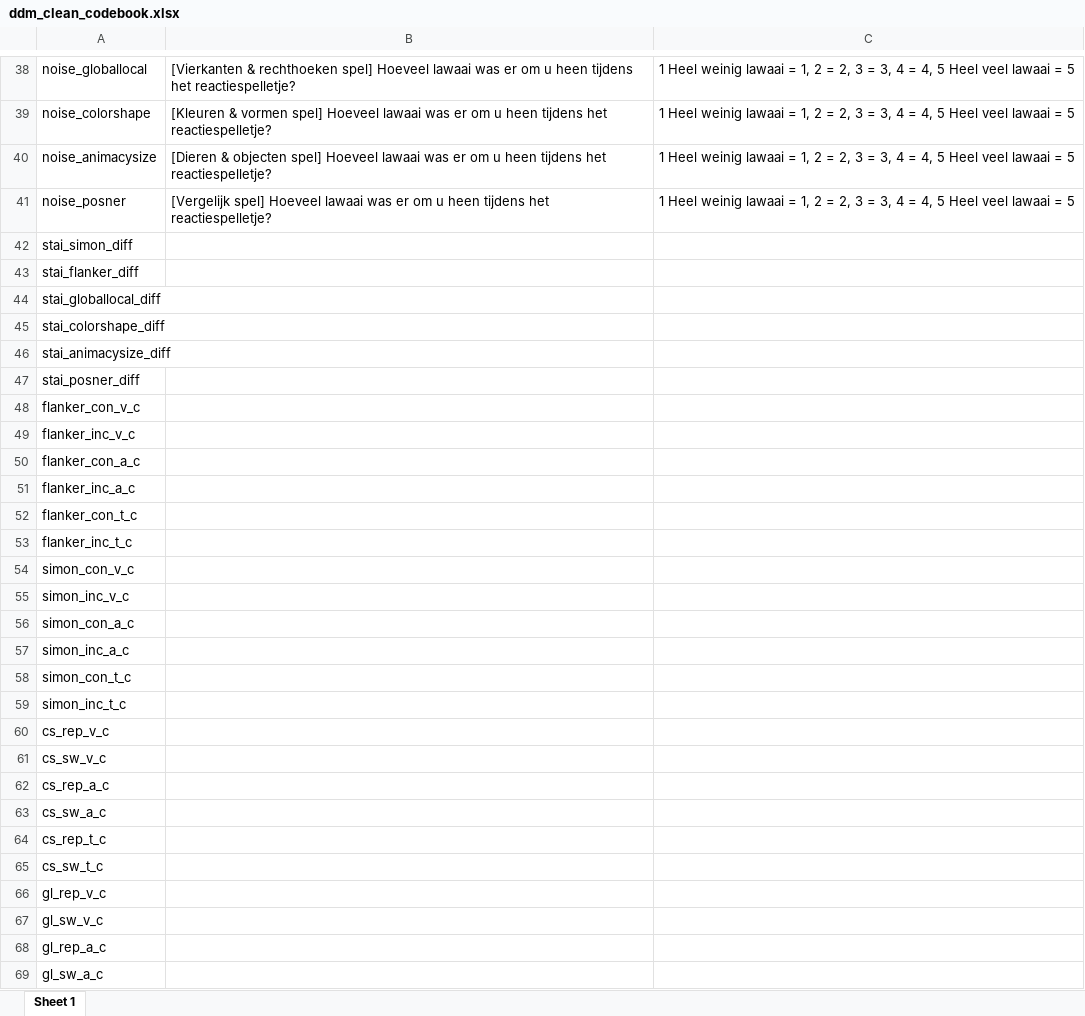
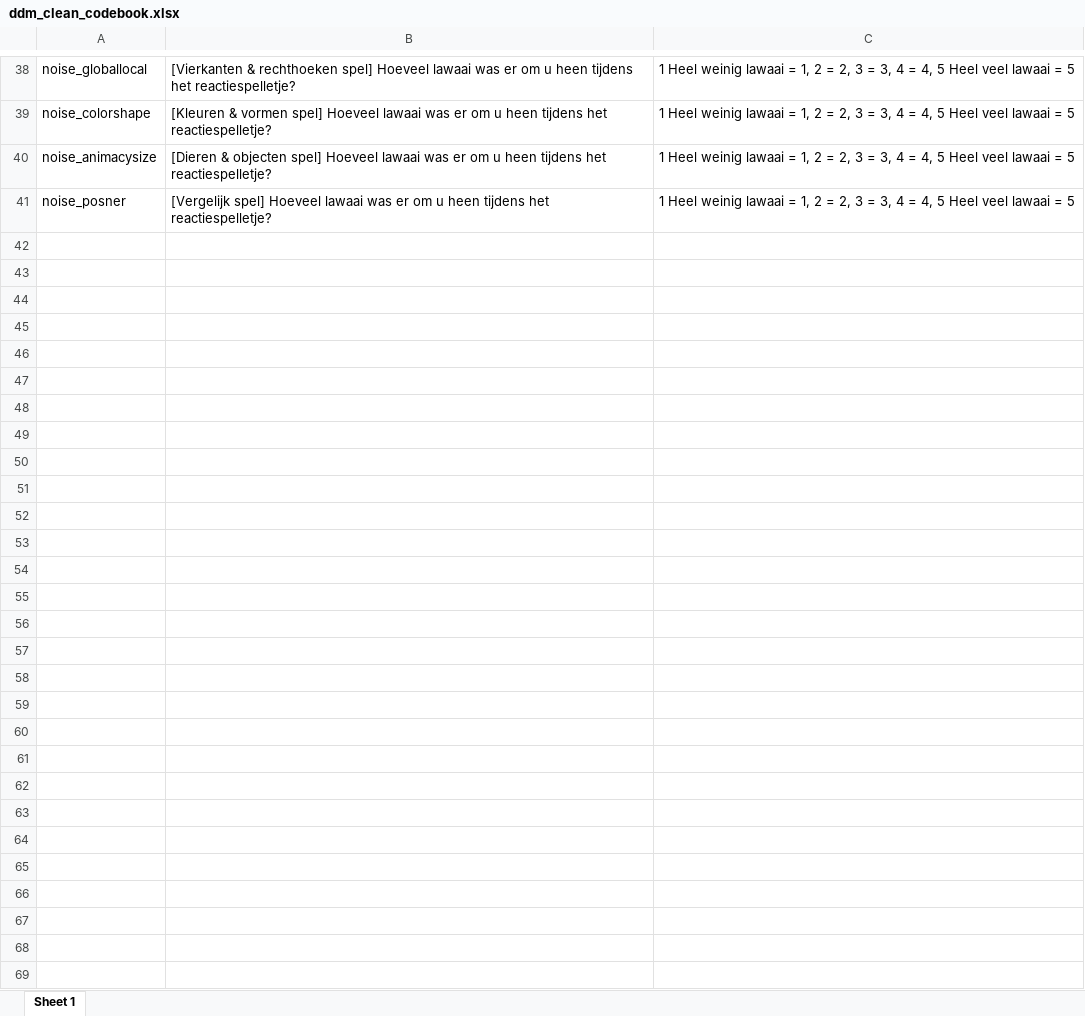
Before and after one commit to StefanVermeent/liss_ef_2024, an Excel workbook: codebooks/ddm_clean_codebook.xlsx, sheet Sheet 1, drawn as a sheet; only a part is shown, gaps mark what is left out; values as stored, in another font and other column widths than the file's, no borders; the diff covers the shown part only; the diff names each change by its address in the sheet, - before the commit and + after, or states it on an @@ line.

```diff
--- a/codebooks/ddm_clean_codebook.xlsx (sheet Sheet 1)
+++ b/codebooks/ddm_clean_codebook.xlsx (sheet Sheet 1)
-A42: stai_simon_diff
+A42: (empty)
-A43: stai_flanker_diff
+A43: (empty)
-A44: stai_globallocal_diff
+A44: (empty)
-A45: stai_colorshape_diff
+A45: (empty)
-A46: stai_animacysize_diff
+A46: (empty)
-A47: stai_posner_diff
+A47: (empty)
-A48: flanker_con_v_c
+A48: (empty)
-A49: flanker_inc_v_c
+A49: (empty)
-A50: flanker_con_a_c
+A50: (empty)
-A51: flanker_inc_a_c
+A51: (empty)
-A52: flanker_con_t_c
+A52: (empty)
-A53: flanker_inc_t_c
+A53: (empty)
-A54: simon_con_v_c
+A54: (empty)
-A55: simon_inc_v_c
+A55: (empty)
-A56: simon_con_a_c
+A56: (empty)
-A57: simon_inc_a_c
+A57: (empty)
-A58: simon_con_t_c
+A58: (empty)
-A59: simon_inc_t_c
+A59: (empty)
-A60: cs_rep_v_c
+A60: (empty)
-A61: cs_sw_v_c
+A61: (empty)
-A62: cs_rep_a_c
+A62: (empty)
-A63: cs_sw_a_c
+A63: (empty)
-A64: cs_rep_t_c
+A64: (empty)
-A65: cs_sw_t_c
+A65: (empty)
-A66: gl_rep_v_c
+A66: (empty)
-A67: gl_sw_v_c
+A67: (empty)
-A68: gl_rep_a_c
+A68: (empty)
-A69: gl_sw_a_c
+A69: (empty)
```
Also changed, not shown: 10 edited cells elsewhere in this sheet, codebooks/animacysize_clean_codebook.xlsx, codebooks/colorshape_clean_codebook.xlsx, 54 other files.
